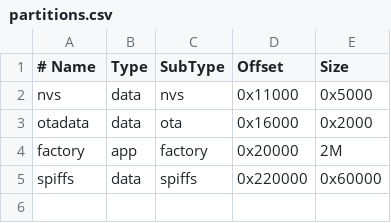
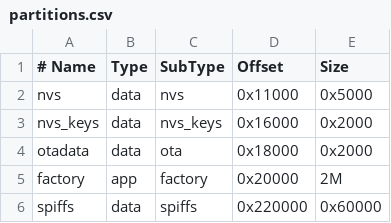
Before and after one commit to filxxip/remote-garden-ESP, a CSV file: partitions.csv, drawn as a sheet; addresses are those after the commit; the diff names each change by its address in the sheet, - before the commit and + after, or states it on an @@ line.

```diff
--- a/partitions.csv
+++ b/partitions.csv
+row 3: nvs_keys | data | nvs_keys | 0x16000 | 0x2000
-D4 (Offset): 0x16000
+D4 (Offset): 0x18000
```
Also changed, not shown: 27 other files.
